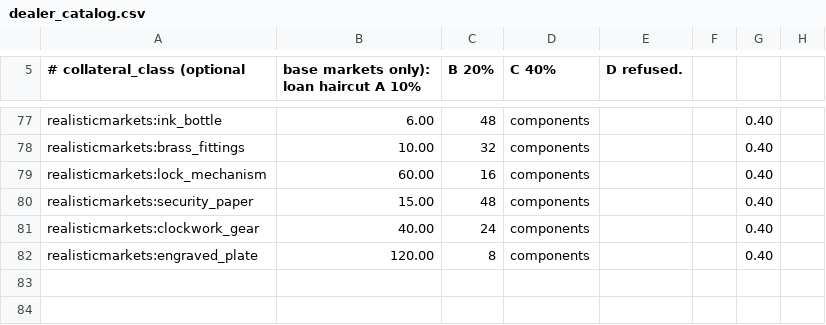
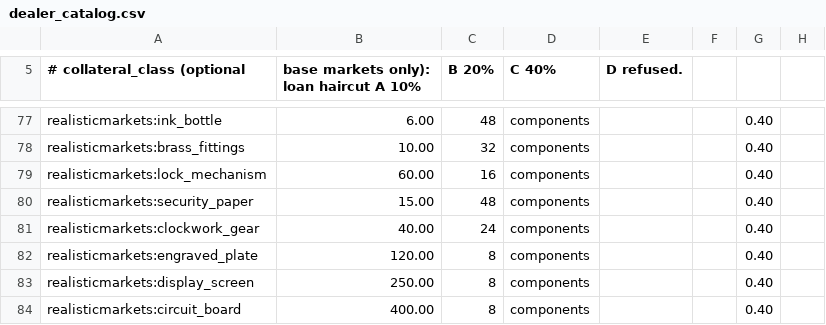
Before and after one commit to James-J-Barry/MineMarket, a CSV file: exchange-core/src/main/resources/realisticmarkets/dealer_catalog.csv, drawn as a sheet; only a part is shown, gaps mark what is left out.

```diff
--- a/exchange-core/src/main/resources/realisticmarkets/dealer_catalog.csv
+++ b/exchange-core/src/main/resources/realisticmarkets/dealer_catalog.csv
@@ -82 +82,3 @@ realisticmarkets:clockwork_gear,40.00,24,components,,,0.40
 realisticmarkets:engraved_plate,120.00,8,components,,,0.40
+realisticmarkets:display_screen,250.00,8,components,,,0.40
+realisticmarkets:circuit_board,400.00,8,components,,,0.40
```
Also changed, not shown: exchange-core/src/main/resources/realisticmarkets/almanac/nodes.csv, exchange-core/src/main/resources/realisticmarkets/almanac/quests.csv, 49 other files.
